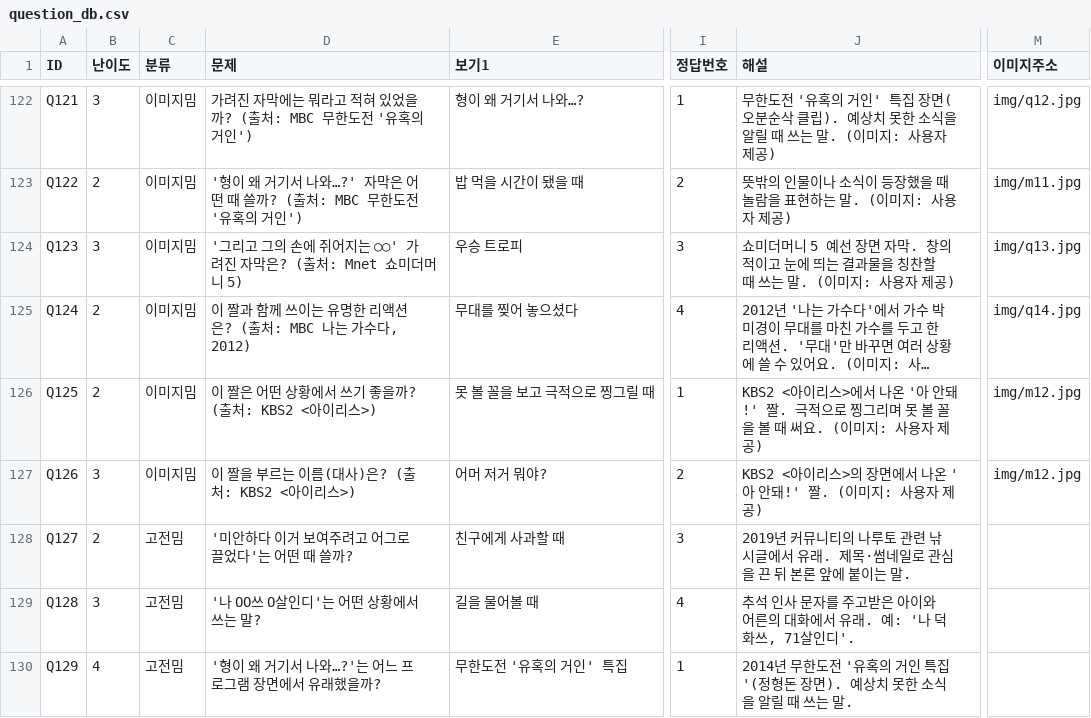
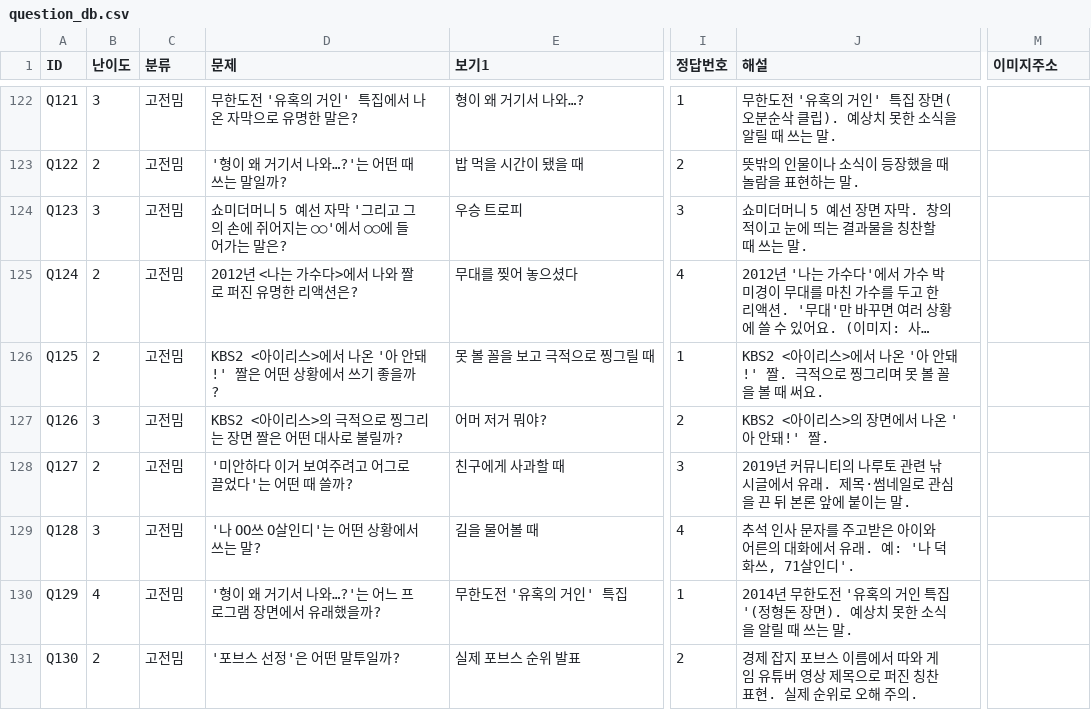
Before and after one commit to memejalal2026-km/memejalal, a CSV file: tools/question_db.csv, drawn as a sheet; only a part is shown, gaps mark what is left out; the shorter side is filled out with more unchanged rows; long unchanged cells end in …; the diff covers the shown part only; the diff names each change by its address in the sheet, - before the commit and + after, or states it on an @@ line.

```diff
--- a/tools/question_db.csv
+++ b/tools/question_db.csv
-C122:C127 (분류): 이미지밈
+C122:C127 (분류): 고전밈
-D122 (문제): 가려진 자막에는 뭐라고 적혀 있었을까? (출처: MBC 무한도전 '유혹의 거인')
+D122 (문제): 무한도전 '유혹의 거인' 특집에서 나온 자막으로 유명한 말은?
-J122 (해설): …는 말. (이미지: 사용자 제공)
+J122 (해설): …는 말.
-M122 (이미지주소): img/q12.jpg
+M122 (이미지주소): (empty)
-D123 (문제): '형이 왜 거기서 나와…?' 자막은 어떤 때 쓸까? (출처: MBC 무한도전 '유혹의 거인')
+D123 (문제): '형이 왜 거기서 나와…?'는 어떤 때 쓰는 말일까?
-J123 (해설): 뜻밖의 인물이나 소식이 등장했을 때 놀람을 표현하는 말. (이미지: 사용자 제공)
+J123 (해설): 뜻밖의 인물이나 소식이 등장했을 때 놀람을 표현하는 말.
-M123 (이미지주소): img/m11.jpg
+M123 (이미지주소): (empty)
-D124 (문제): '그리고 그의 손에 쥐어지는 ○○' 가려진 자막은? (출처: Mnet 쇼미더머니 5)
+D124 (문제): 쇼미더머니 5 예선 자막 '그리고 그의 손에 쥐어지는 ○○'에서 ○○에 들어가는 말은?
-J124 (해설): …는 말. (이미지: 사용자 제공)
+J124 (해설): …는 말.
-M124 (이미지주소): img/q13.jpg
+M124 (이미지주소): (empty)
-D125 (문제): 이 짤과 함께 쓰이는 유명한 리액션은? (출처: MBC 나는 가수다, 2012)
+D125 (문제): 2012년 <나는 가수다>에서 나와 짤로 퍼진 유명한 리액션은?
-M125 (이미지주소): img/q14.jpg
+M125 (이미지주소): (empty)
-D126 (문제): 이 짤은 어떤 상황에서 쓰기 좋을까? (출처: KBS2 <아이리스>)
+D126 (문제): KBS2 <아이리스>에서 나온 '아 안돼!' 짤은 어떤 상황에서 쓰기 좋을까?
-J126 (해설): …써요. (이미지: 사용자 제공)
+J126 (해설): …써요.
-M126:M127 (이미지주소): img/m12.jpg
+M126:M127 (이미지주소): (empty)
-D127 (문제): 이 짤을 부르는 이름(대사)은? (출처: KBS2 <아이리스>)
+D127 (문제): KBS2 <아이리스>의 극적으로 찡그리는 장면 짤은 어떤 대사로 불릴까?
-J127 (해설): KBS2 <아이리스>의 장면에서 나온 '아 안돼!' 짤. (이미지: 사용자 제공)
+J127 (해설): KBS2 <아이리스>의 장면에서 나온 '아 안돼!' 짤.
```
Also changed, not shown: 53 edited cells elsewhere in this file, 22 other files.
